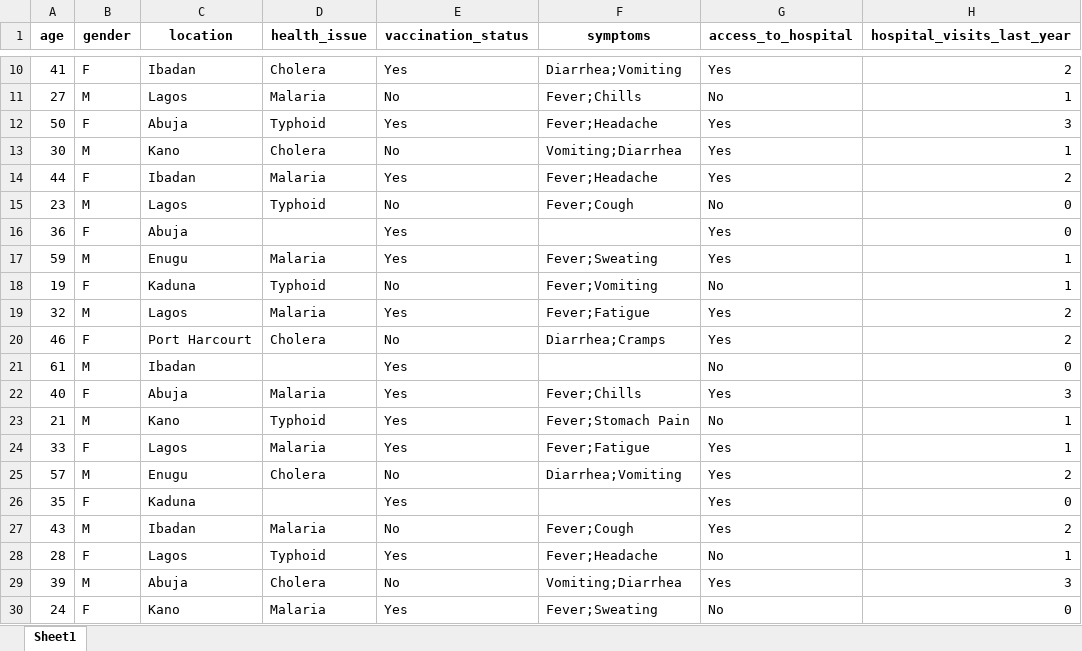
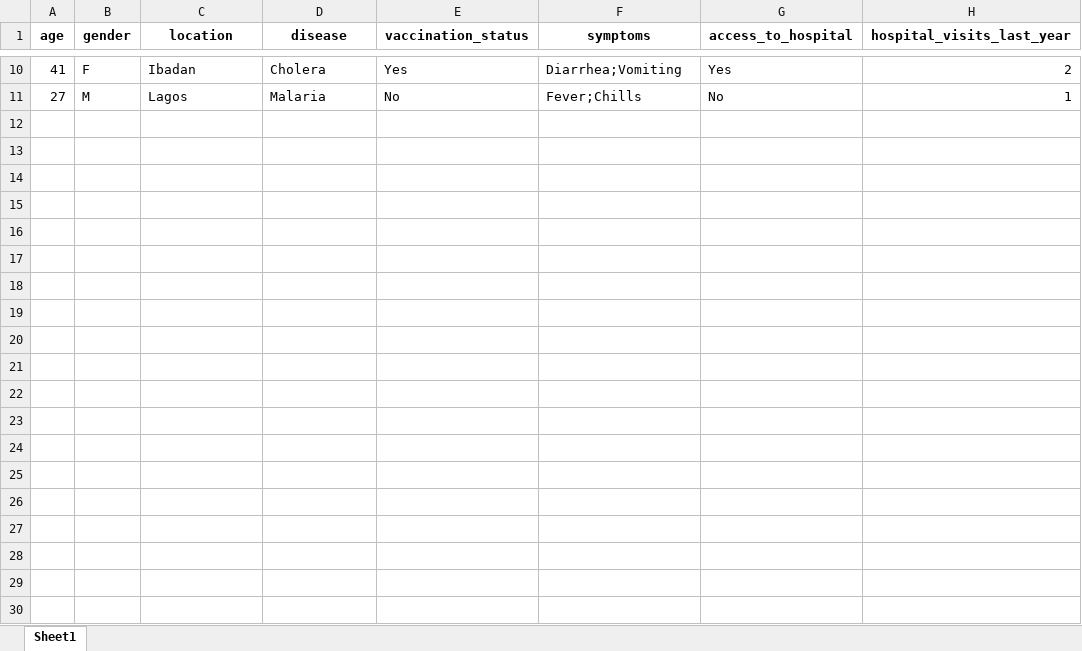
Before and after one commit to ewa-edun/Smart-Community-Hospital, an Excel workbook: backend/analysis_report.xlsx, sheet Sheet1, drawn as a sheet; only a part is shown, gaps mark what is left out; values as stored, in another font and other column widths than the file's, no borders; the diff names each change by its address in the sheet, - before the commit and + after, or states it on an @@ line.

```diff
--- a/backend/analysis_report.xlsx (sheet Sheet1)
+++ b/backend/analysis_report.xlsx (sheet Sheet1)
-D1: health_issue
+D1: disease
-row 12: 50 | F | Abuja | Typhoid | Yes | Fever;Headache | Yes | 3
-row 13: 30 | M | Kano | Cholera | No | Vomiting;Diarrhea | Yes | 1
-row 14: 44 | F | Ibadan | Malaria | Yes | Fever;Headache | Yes | 2
-row 15: 23 | M | Lagos | Typhoid | No | Fever;Cough | No | 0
-row 16: 36 | F | Abuja |  | Yes |  | Yes | 0
-row 17: 59 | M | Enugu | Malaria | Yes | Fever;Sweating | Yes | 1
-row 18: 19 | F | Kaduna | Typhoid | No | Fever;Vomiting | No | 1
-row 19: 32 | M | Lagos | Malaria | Yes | Fever;Fatigue | Yes | 2
-row 20: 46 | F | Port Harcourt | Cholera | No | Diarrhea;Cramps | Yes | 2
-row 21: 61 | M | Ibadan |  | Yes |  | No | 0
-row 22: 40 | F | Abuja | Malaria | Yes | Fever;Chills | Yes | 3
-row 23: 21 | M | Kano | Typhoid | Yes | Fever;Stomach Pain | No | 1
-row 24: 33 | F | Lagos | Malaria | Yes | Fever;Fatigue | Yes | 1
-row 25: 57 | M | Enugu | Cholera | No | Diarrhea;Vomiting | Yes | 2
-row 26: 35 | F | Kaduna |  | Yes |  | Yes | 0
-row 27: 43 | M | Ibadan | Malaria | No | Fever;Cough | Yes | 2
-row 28: 28 | F | Lagos | Typhoid | Yes | Fever;Headache | No | 1
-row 29: 39 | M | Abuja | Cholera | No | Vomiting;Diarrhea | Yes | 3
-row 30: 24 | F | Kano | Malaria | Yes | Fever;Sweating | No | 0
```
Also changed, not shown: backend/hospital_analysis_report.xlsx, 2 other files.
